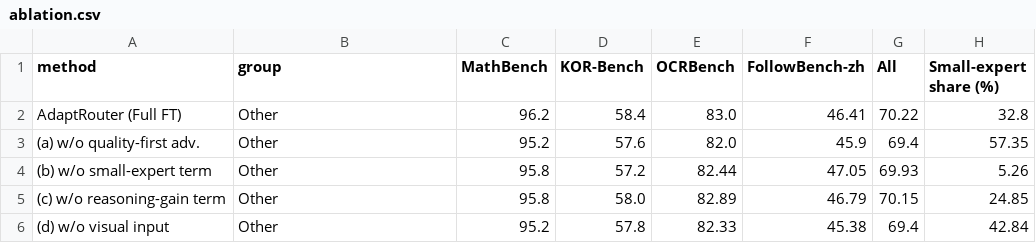
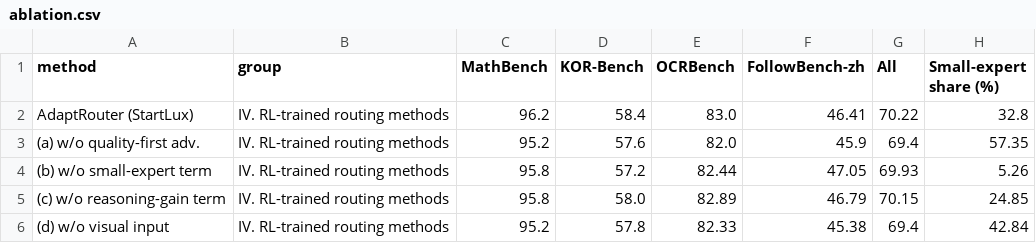
Before and after one commit to lth050810-sudo/AdaptRouter-page, a CSV file: data/ablation.csv, drawn as a sheet.

```diff
--- a/data/ablation.csv
+++ b/data/ablation.csv
@@ -1,6 +1,6 @@
 method,group,MathBench,KOR-Bench,OCRBench,FollowBench-zh,All,Small-expert share (%)
-AdaptRouter (Full FT),Other,96.2,58.4,83.0,46.41,70.22,32.8
-(a) w/o quality-first adv.,Other,95.2,57.6,82.0,45.9,69.4,57.35
-(b) w/o small-expert term,Other,95.8,57.2,82.44,47.05,69.93,5.26
-(c) w/o reasoning-gain term,Other,95.8,58.0,82.89,46.79,70.15,24.85
-(d) w/o visual input,Other,95.2,57.8,82.33,45.38,69.4,42.84
+AdaptRouter (StartLux),IV. RL-trained routing methods,96.2,58.4,83.0,46.41,70.22,32.8
+(a) w/o quality-first adv.,IV. RL-trained routing methods,95.2,57.6,82.0,45.9,69.4,57.35
+(b) w/o small-expert term,IV. RL-trained routing methods,95.8,57.2,82.44,47.05,69.93,5.26
+(c) w/o reasoning-gain term,IV. RL-trained routing methods,95.8,58.0,82.89,46.79,70.15,24.85
+(d) w/o visual input,IV. RL-trained routing methods,95.2,57.8,82.33,45.38,69.4,42.84
```
Also changed, not shown: data/api.csv, data/continual.csv, 16 other files.
